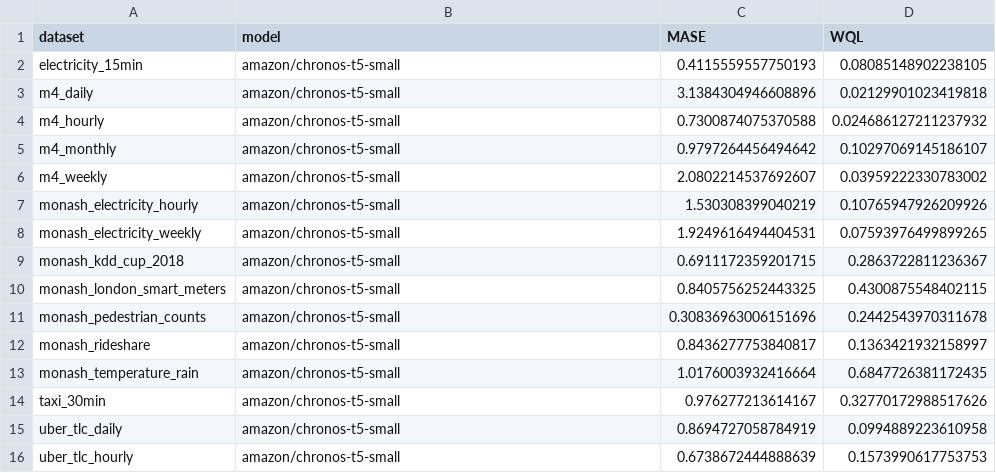
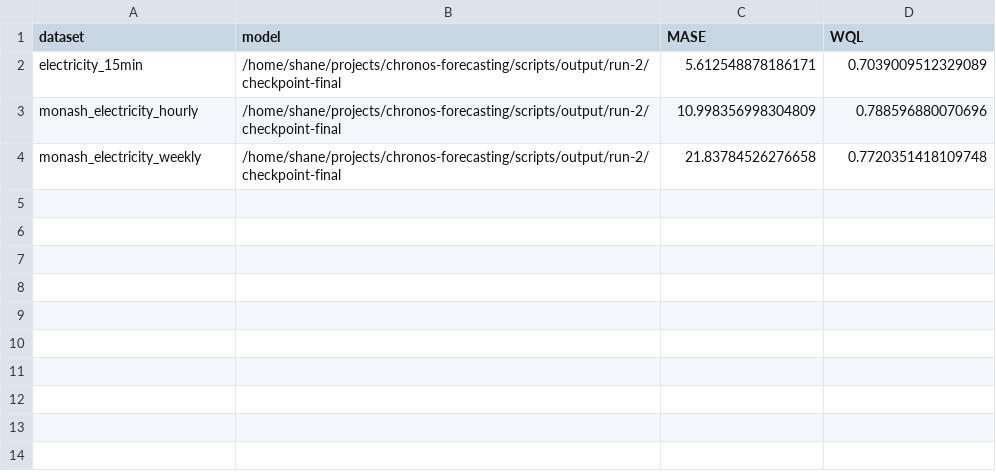
Before and after one commit to amazon-science/chronos-forecasting, a CSV file: scripts/evaluation/results/chronos-t5-small-in-domain.csv, drawn as a sheet.

```diff
--- a/scripts/evaluation/results/chronos-t5-small-in-domain.csv
+++ b/scripts/evaluation/results/chronos-t5-small-in-domain.csv
@@ -1,16 +1,4 @@
 dataset,model,MASE,WQL
-electricity_15min,amazon/chronos-t5-small,0.4115559557750193,0.08085148902238105
-m4_daily,amazon/chronos-t5-small,3.1384304946608896,0.02129901023419818
-m4_hourly,amazon/chronos-t5-small,0.7300874075370588,0.024686127211237932
-m4_monthly,amazon/chronos-t5-small,0.9797264456494642,0.10297069145186107
-m4_weekly,amazon/chronos-t5-small,2.0802214537692607,0.03959222330783002
-monash_electricity_hourly,amazon/chronos-t5-small,1.530308399040219,0.10765947926209926
-monash_electricity_weekly,amazon/chronos-t5-small,1.9249616494404531,0.07593976499899265
-monash_kdd_cup_2018,amazon/chronos-t5-small,0.6911172359201715,0.2863722811236367
-monash_london_smart_meters,amazon/chronos-t5-small,0.8405756252443325,0.4300875548402115
-monash_pedestrian_counts,amazon/chronos-t5-small,0.30836963006151696,0.2442543970311678
-monash_rideshare,amazon/chronos-t5-small,0.8436277753840817,0.1363421932158997
-monash_temperature_rain,amazon/chronos-t5-small,1.0176003932416664,0.6847726381172435
-taxi_30min,amazon/chronos-t5-small,0.976277213614167,0.32770172988517626
-uber_tlc_daily,amazon/chronos-t5-small,0.8694727058784919,0.0994889223610958
-uber_tlc_hourly,amazon/chronos-t5-small,0.6738672444888639,0.1573990617753753
+electricity_15min,/home/shane/projects/chronos-forecasting/scripts/output/run-2/checkpoint-final,5.612548878186171,0.7039009512329089
+monash_electricity_hourly,/home/shane/projects/chronos-forecasting/scripts/output/run-2/checkpoint-final,10.998356998304809,0.788596880070696
+monash_electricity_weekly,/home/shane/projects/chronos-forecasting/scripts/output/run-2/checkpoint-final,21.83784526276658,0.7720351418109748
```
Also changed, not shown: 4 other files.
